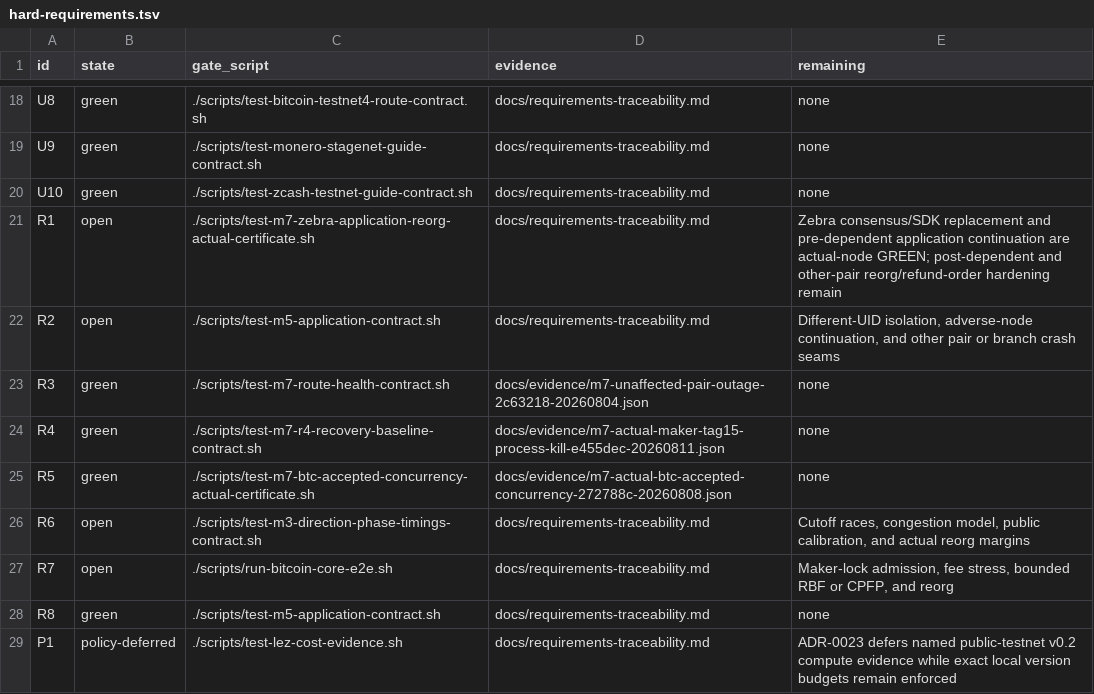
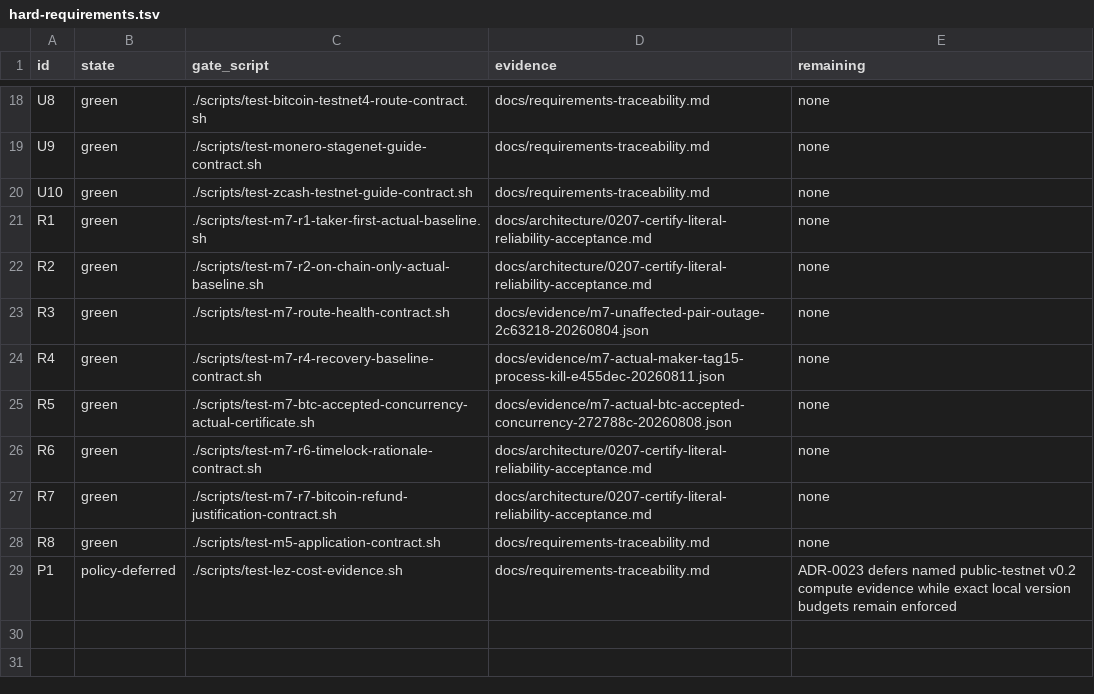
Before and after one commit to gateway-fm/lez-atomic-swaps, a TSV file: docs/milestone-7/hard-requirements.tsv, drawn as a sheet; only a part is shown, gaps mark what is left out.

Commit message:
certify(m7): close functional reliability gates

```diff
--- a/docs/milestone-7/hard-requirements.tsv
+++ b/docs/milestone-7/hard-requirements.tsv
@@ -20,4 +20,4 @@ U9	green	./scripts/test-monero-stagenet-guide-contract.sh	docs/requirements-trac
 U10	green	./scripts/test-zcash-testnet-guide-contract.sh	docs/requirements-traceability.md	none
-R1	open	./scripts/test-m7-zebra-application-reorg-actual-certificate.sh	docs/requirements-traceability.md	Zebra consensus/SDK replacement and pre-dependent application continuation are actual-node GREEN; post-dependent and other-pair reorg/refund-order hardening remain
-R2	open	./scripts/test-m5-application-contract.sh	docs/requirements-traceability.md	Different-UID isolation, adverse-node continuation, and other pair or branch crash seams
+R1	green	./scripts/test-m7-r1-taker-first-actual-baseline.sh	docs/architecture/0207-certify-literal-reliability-acceptance.md	none
+R2	green	./scripts/test-m7-r2-on-chain-only-actual-baseline.sh	docs/architecture/0207-certify-literal-reliability-acceptance.md	none
 R3	green	./scripts/test-m7-route-health-contract.sh	docs/evidence/m7-unaffected-pair-outage-2c63218-20260804.json	none
@@ -25,4 +25,4 @@ R4	green	./scripts/test-m7-r4-recovery-baseline-contract.sh	docs/evidence/m7-act
 R5	green	./scripts/test-m7-btc-accepted-concurrency-actual-certificate.sh	docs/evidence/m7-actual-btc-accepted-concurrency-272788c-20260808.json	none
-R6	open	./scripts/test-m3-direction-phase-timings-contract.sh	docs/requirements-traceability.md	Cutoff races, congestion model, public calibration, and actual reorg margins
-R7	open	./scripts/run-bitcoin-core-e2e.sh	docs/requirements-traceability.md	Maker-lock admission, fee stress, bounded RBF or CPFP, and reorg
+R6	green	./scripts/test-m7-r6-timelock-rationale-contract.sh	docs/architecture/0207-certify-literal-reliability-acceptance.md	none
+R7	green	./scripts/test-m7-r7-bitcoin-refund-justification-contract.sh	docs/architecture/0207-certify-literal-reliability-acceptance.md	none
 R8	green	./scripts/test-m5-application-contract.sh	docs/requirements-traceability.md	none
```
Also changed, not shown: docs/milestone-7/submission-requirements.tsv, 14 other files.
